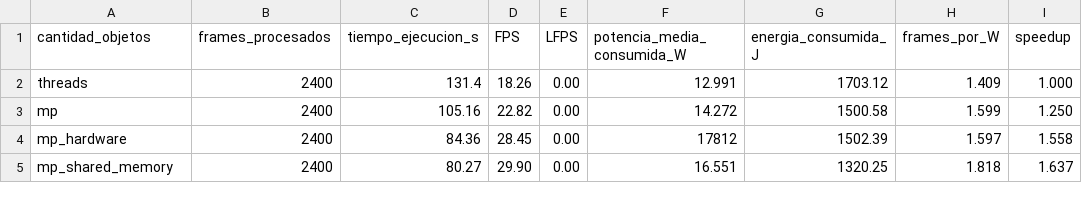
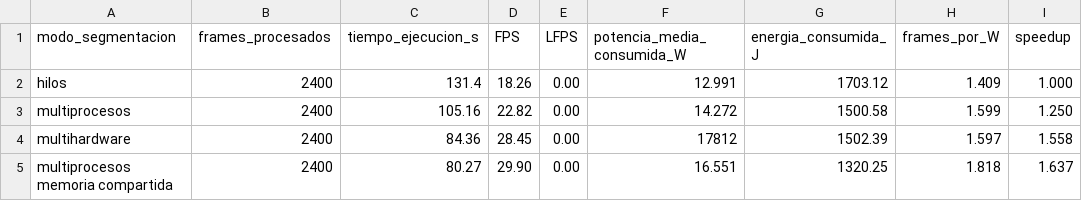
Before and after one commit to AbelHaro/TFG, a CSV file: memoria/escritura/excels/inferencia/modo_segmentacion/datos/max_fps.csv, drawn as a sheet; only a part is shown; the diff names each change by its address in the sheet, - before the commit and + after, or states it on an @@ line.

```diff
--- a/memoria/escritura/excels/inferencia/modo_segmentacion/datos/max_fps.csv
+++ b/memoria/escritura/excels/inferencia/modo_segmentacion/datos/max_fps.csv
-A1: cantidad_objetos
+A1: modo_segmentacion
-A2 (modo_segmentacion): threads
+A2 (modo_segmentacion): hilos
-A3 (modo_segmentacion): mp
+A3 (modo_segmentacion): multiprocesos
-A4 (modo_segmentacion): mp_hardware
+A4 (modo_segmentacion): multihardware
-A5 (modo_segmentacion): mp_shared_memory
+A5 (modo_segmentacion): multiprocesos memoria compartida
```
Also changed, not shown: memoria/escritura/excels/inferencia/cantidad_objetos/resultados/30_fps/datos.csv, memoria/escritura/excels/inferencia/modo_segmentacion/datos/30_fps.csv, 3 other files.
